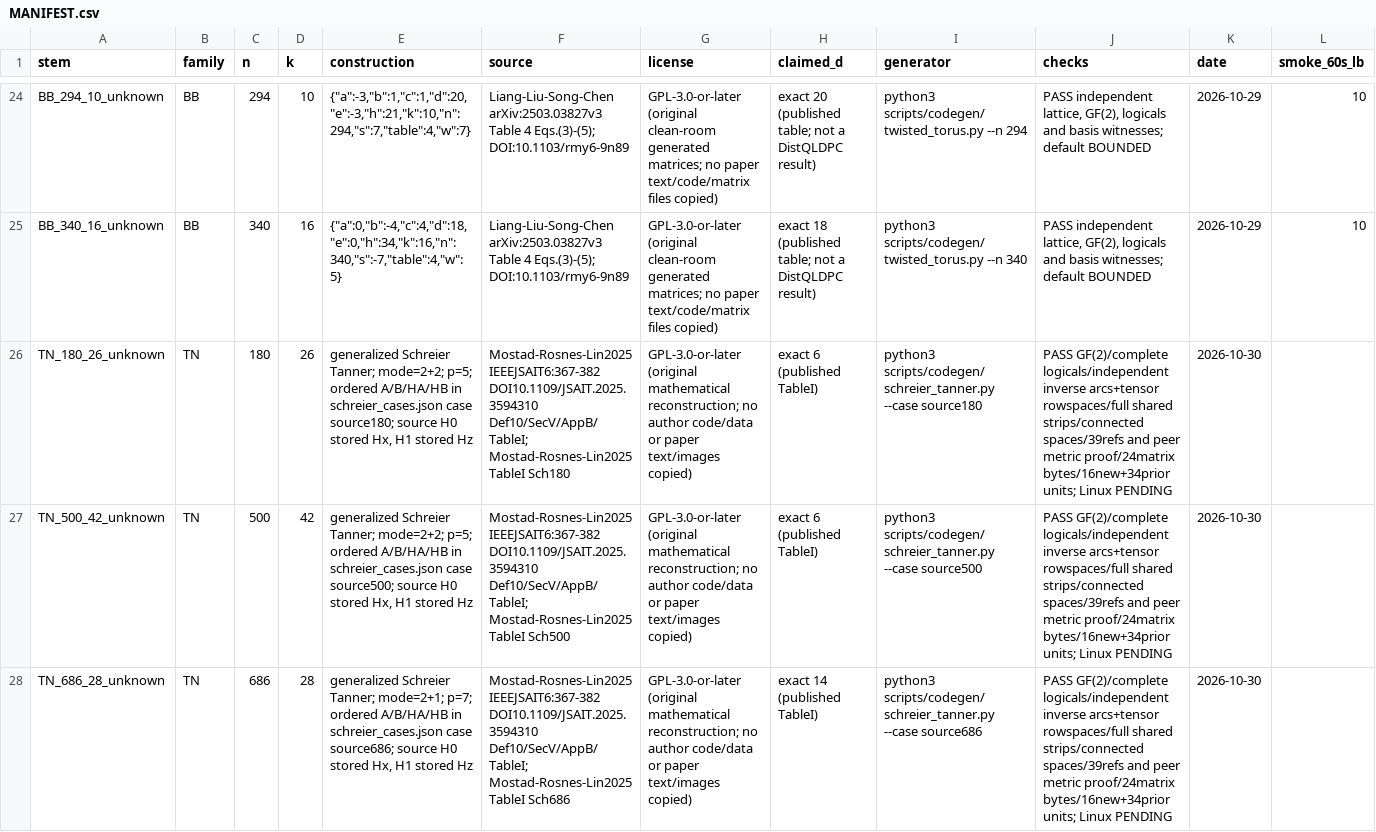
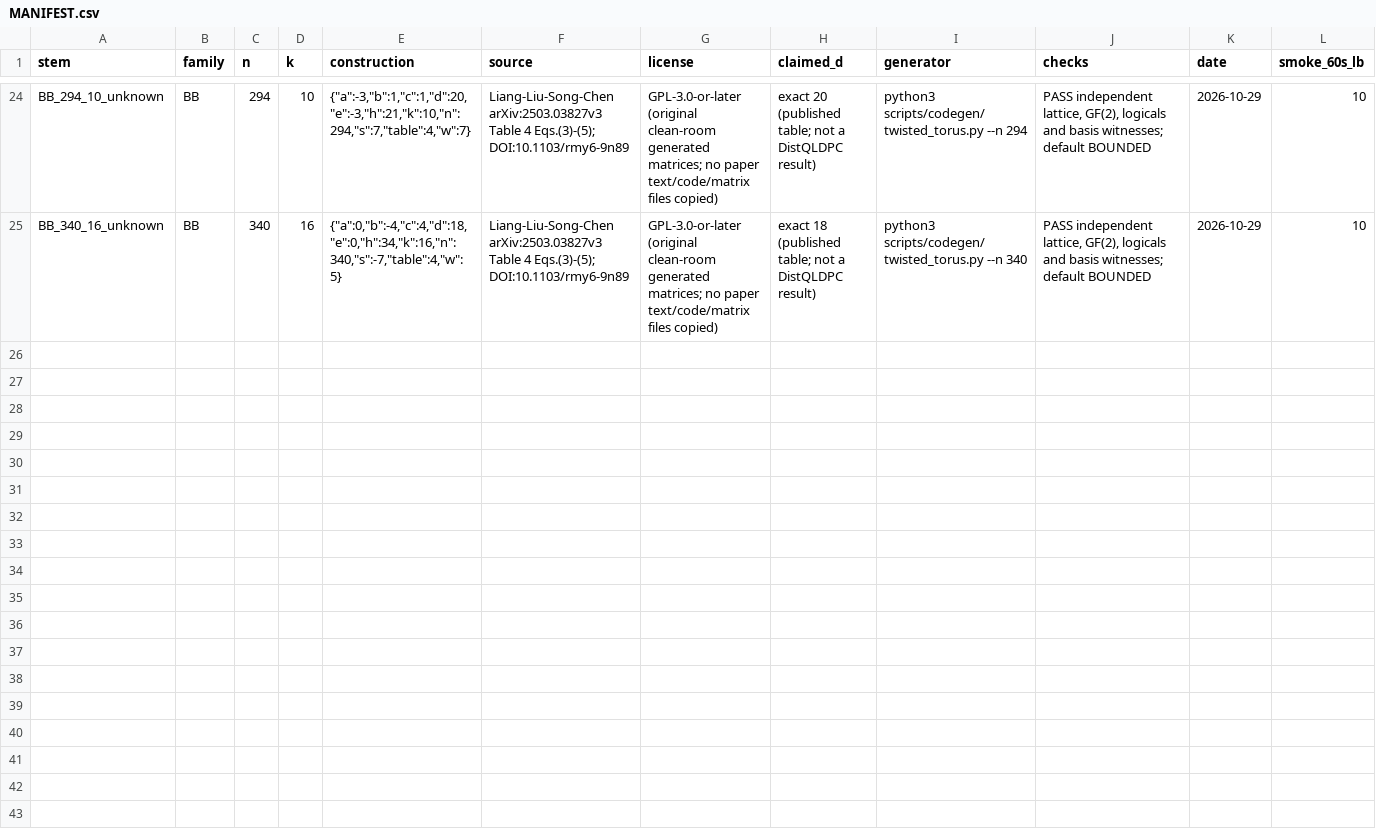
Before and after one commit to guluchen/DistQLDPC, a CSV file: data/matrices/untiered/MANIFEST.csv, drawn as a sheet; only a part is shown, gaps mark what is left out; rows hold the shown columns only; the diff covers the shown part only; the diff names each change by its address in the sheet, - before the commit and + after, or states it on an @@ line.

Commit message:
Quarantine Schreier candidates and retain failed source-distance reproduction

```diff
--- a/data/matrices/untiered/MANIFEST.csv
+++ b/data/matrices/untiered/MANIFEST.csv
-row 26: TN_180_26_unknown | TN | 180 | 26 | generalized Schreier Tanner; mode=2+2; p=5; ordered A/B/HA/HB in schreier_cases.json case source180; source H0 stored Hx, H1 stored Hz | Mostad-Rosnes-Lin2025 IEEEJSAIT6:367-382 DOI10.1109/JSAIT.2025.3594310 Def10/SecV/AppB/TableI; Mostad-Rosnes-Lin2025 TableI Sch180 | GPL-3.0-or-later (original mathematical reconstruction; no author code/data or paper text/images copied) | exact 6 (published TableI) | python3 scripts/codegen/schreier_tanner.py --case source180 | PASS GF(2)/complete logicals/independent inverse arcs+tensor rowspaces/full shared strips/connected spaces/39refs and peer metric proof/24matrix bytes/16new+34prior units; Linux PENDING | 2026-10-30
-row 27: TN_500_42_unknown | TN | 500 | 42 | generalized Schreier Tanner; mode=2+2; p=5; ordered A/B/HA/HB in schreier_cases.json case source500; source H0 stored Hx, H1 stored Hz | Mostad-Rosnes-Lin2025 IEEEJSAIT6:367-382 DOI10.1109/JSAIT.2025.3594310 Def10/SecV/AppB/TableI; Mostad-Rosnes-Lin2025 TableI Sch500 | GPL-3.0-or-later (original mathematical reconstruction; no author code/data or paper text/images copied) | exact 6 (published TableI) | python3 scripts/codegen/schreier_tanner.py --case source500 | PASS GF(2)/complete logicals/independent inverse arcs+tensor rowspaces/full shared strips/connected spaces/39refs and peer metric proof/24matrix bytes/16new+34prior units; Linux PENDING | 2026-10-30
-row 28: TN_686_28_unknown | TN | 686 | 28 | generalized Schreier Tanner; mode=2+1; p=7; ordered A/B/HA/HB in schreier_cases.json case source686; source H0 stored Hx, H1 stored Hz | Mostad-Rosnes-Lin2025 IEEEJSAIT6:367-382 DOI10.1109/JSAIT.2025.3594310 Def10/SecV/AppB/TableI; Mostad-Rosnes-Lin2025 TableI Sch686 | GPL-3.0-or-later (original mathematical reconstruction; no author code/data or paper text/images copied) | exact 14 (published TableI) | python3 scripts/codegen/schreier_tanner.py --case source686 | PASS GF(2)/complete logicals/independent inverse arcs+tensor rowspaces/full shared strips/connected spaces/39refs and peer metric proof/24matrix bytes/16new+34prior units; Linux PENDING | 2026-10-30
```
Also changed, not shown: 3 removed rows elsewhere in this file, 49 other files.
